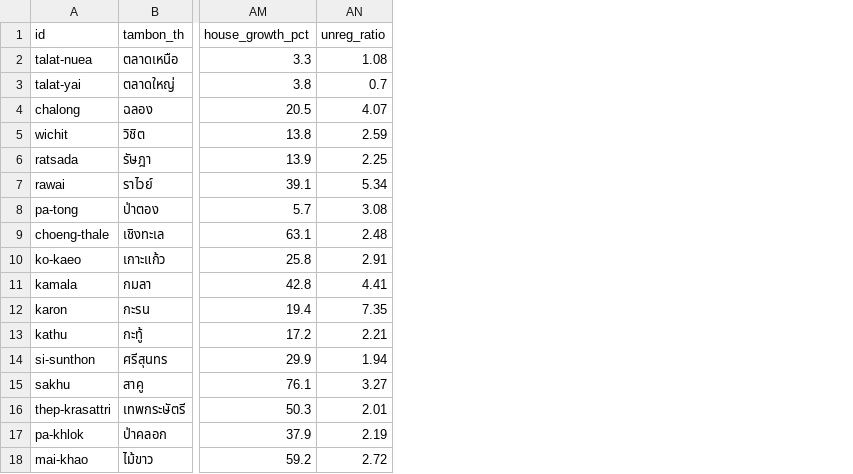
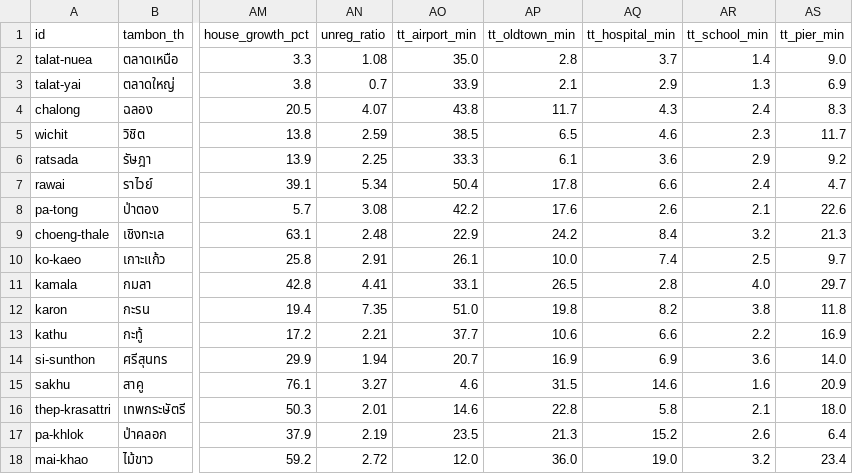
Before and after one commit to Zennsei/Phuket-Potential, a CSV file: public/data/phuket_tambon_factors.csv, drawn as a sheet; only a part is shown, gaps mark what is left out; the diff names each change by its address in the sheet, - before the commit and + after, or states it on an @@ line.

```diff
--- a/public/data/phuket_tambon_factors.csv
+++ b/public/data/phuket_tambon_factors.csv
+column AO (tt_airport_min), rows 2-18: 35.0 | 33.9 | 43.8 | 38.5 | 33.3 | 50.4 | 42.2 | 22.9 | 26.1 | 33.1 | 51.0 | 37.7 | 20.7 | 4.6 | 14.6 | 23.5 | 12.0
+column AP (tt_oldtown_min), rows 2-18: 2.8 | 2.1 | 11.7 | 6.5 | 6.1 | 17.8 | 17.6 | 24.2 | 10.0 | 26.5 | 19.8 | 10.6 | 16.9 | 31.5 | 22.8 | 21.3 | 36.0
+column AQ (tt_hospital_min), rows 2-18: 3.7 | 2.9 | 4.3 | 4.6 | 3.6 | 6.6 | 2.6 | 8.4 | 7.4 | 2.8 | 8.2 | 6.6 | 6.9 | 14.6 | 5.8 | 15.2 | 19.0
+column AR (tt_school_min), rows 2-18: 1.4 | 1.3 | 2.4 | 2.3 | 2.9 | 2.4 | 2.1 | 3.2 | 2.5 | 4.0 | 3.8 | 2.2 | 3.6 | 1.6 | 2.1 | 2.6 | 3.2
+column AS (tt_pier_min), rows 2-18: 9.0 | 6.9 | 8.3 | 11.7 | 9.2 | 4.7 | 22.6 | 21.3 | 9.7 | 29.7 | 11.8 | 16.9 | 14.0 | 20.9 | 18.0 | 6.4 | 23.4
```
Also changed, not shown: 16 other files.
